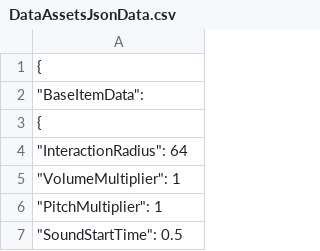
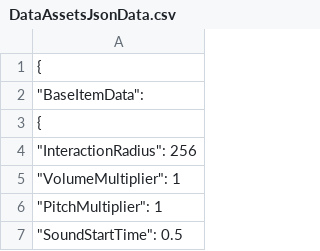
Before and after one commit to MorganRuffell/Unreal-4.25-Local-JSON, a CSV file: JSONStrings/DataAssetsJsonData.csv, drawn as a sheet; only a part is shown.

```diff
--- a/JSONStrings/DataAssetsJsonData.csv
+++ b/JSONStrings/DataAssetsJsonData.csv
@@ -3,3 +3,3 @@
 	{
-		"InteractionRadius": 64,
+		"InteractionRadius": 256
 		"VolumeMultiplier": 1,
```
Also changed, not shown: 7 other files.
